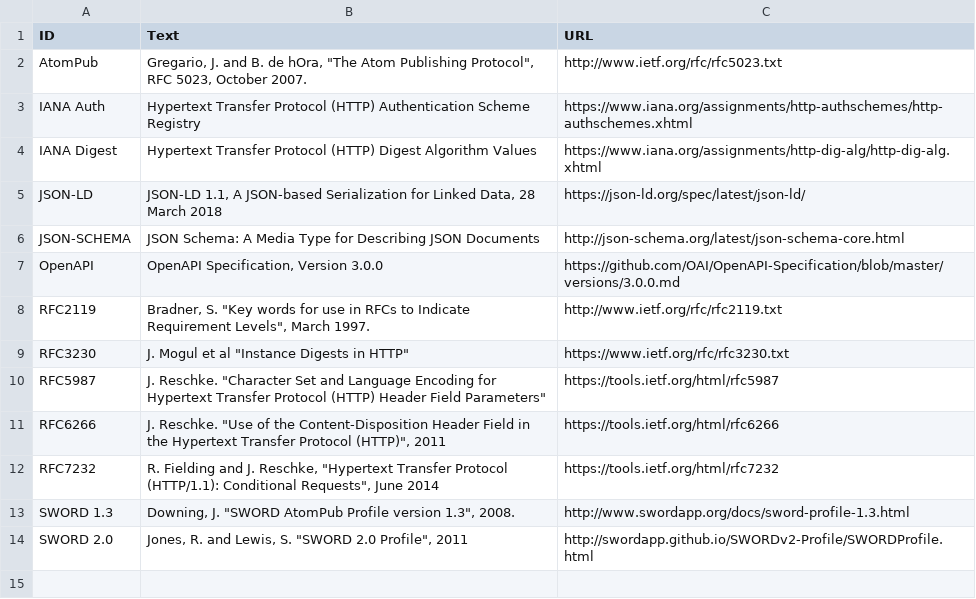
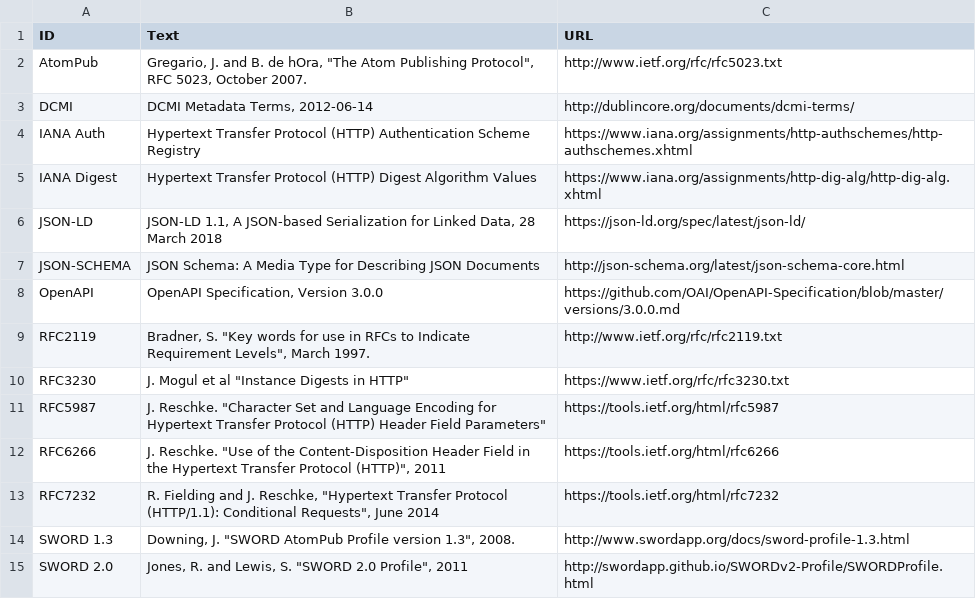
Before and after one commit to swordapp/swordv3, a CSV file: src/tables/references.csv, drawn as a sheet; the diff names each change by its address in the sheet, - before the commit and + after, or states it on an @@ line.

Commit message:
finish read through of primary document

```diff
--- a/src/tables/references.csv
+++ b/src/tables/references.csv
+row 3: DCMI | DCMI Metadata Terms, 2012-06-14 | http://dublincore.org/documents/dcmi-terms/
```
Also changed, not shown: 15 other files.
